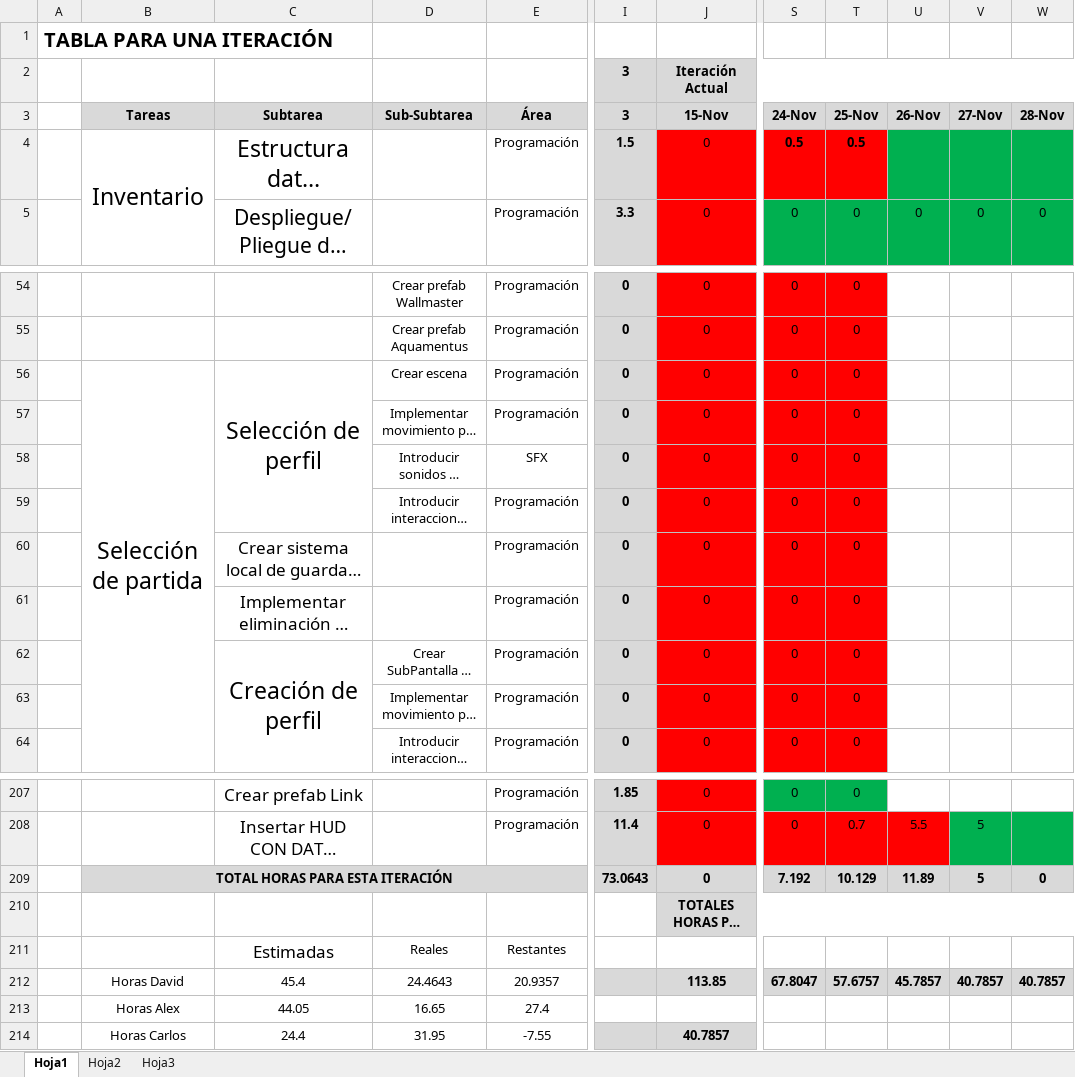
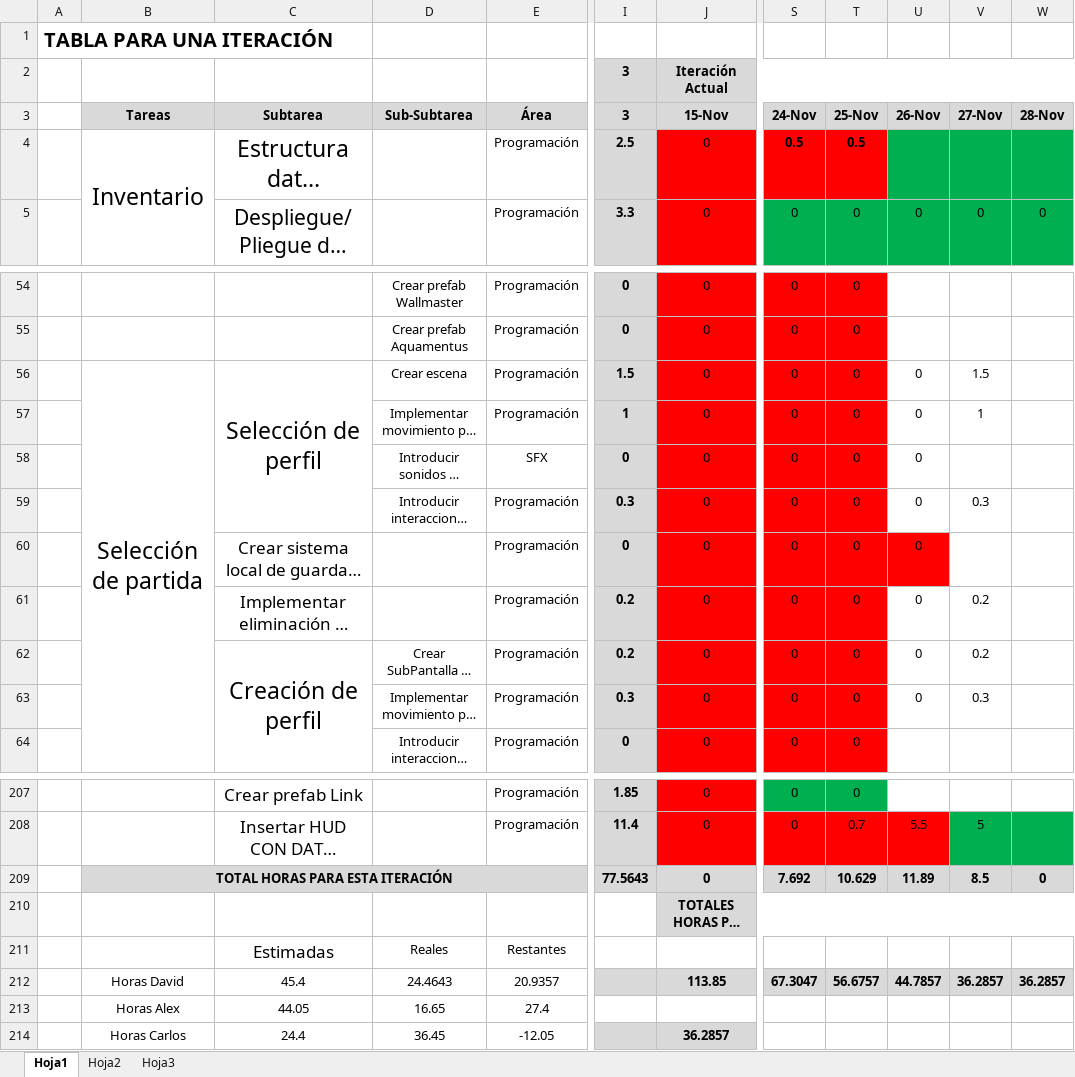
Before and after one commit to devildrake/MAP_LegendOfRadev, an Excel workbook: tabla scrum backlog + burndown chart _SPRINT 3_by SampleText.xlsx, sheet Hoja1, drawn as a sheet; only a part is shown, gaps mark what is left out; long unchanged cells end in …; values as stored, in another font and other column widths than the file's, no borders; charts and pictures not drawn; the diff names each change by its address in the sheet, - before the commit and + after, or states it on an @@ line.

Commit message:
tocado el excel

```diff
--- a/tabla scrum backlog + burndown chart _SPRINT 3_by SampleText.xlsx (sheet Hoja1)
+++ b/tabla scrum backlog + burndown chart _SPRINT 3_by SampleText.xlsx (sheet Hoja1)
-I4 (3): 1.5
+I4 (3): 2.5
-I56 (3): 0
+I56 (3): 1.5
-U56:U63 (26-Nov): (empty)
+U56:U63 (26-Nov): 0
-V56 (27-Nov): (empty)
+V56 (27-Nov): 1.5
-I57 (3): 0
+I57 (3): 1
-V57 (27-Nov): (empty)
+V57 (27-Nov): 1
-I59 (3): 0
+I59 (3): 0.3
-V59 (27-Nov): (empty)
+V59 (27-Nov): 0.3
-U60 fill: none
+U60 fill: #FF0000
-I61:I62 (3): 0
+I61:I62 (3): 0.2
-V61:V62 (27-Nov): (empty)
+V61:V62 (27-Nov): 0.2
-I63 (3): 0
+I63 (3): 0.3
-V63 (27-Nov): (empty)
+V63 (27-Nov): 0.3
-I209 (3): 73.0643
+I209 (3): 77.5643
-S209 (24-Nov): 7.192
+S209 (24-Nov): 7.692
-T209 (25-Nov): 10.129
+T209 (25-Nov): 10.629
-V209 (27-Nov): 5
+V209 (27-Nov): 8.5
-S212 (24-Nov): 67.8047
+S212 (24-Nov): 67.3047
-T212 (25-Nov): 57.6757
+T212 (25-Nov): 56.6757
-U212 (26-Nov): 45.7857
+U212 (26-Nov): 44.7857
-V212 (27-Nov): 40.7857
+V212 (27-Nov): 36.2857
-W212 (28-Nov): 40.7857
+W212 (28-Nov): 36.2857
-D214 (Sub-Subtarea): 31.95
+D214 (Sub-Subtarea): 36.45
-E214 (Área): -7.55
+E214 (Área): -12.05
-J214 (15-Nov): 40.7857
+J214 (15-Nov): 36.2857
```
Also changed, not shown: charts or pictures.
